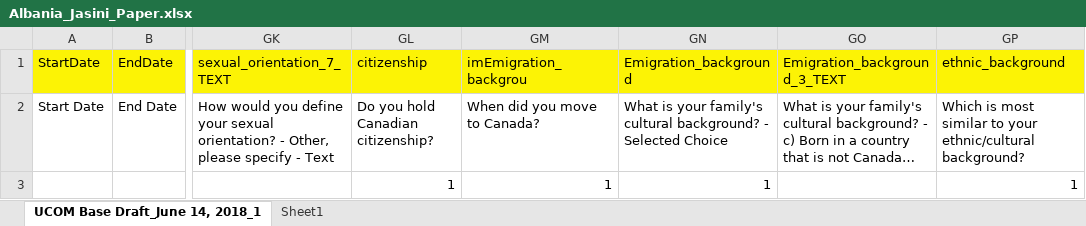
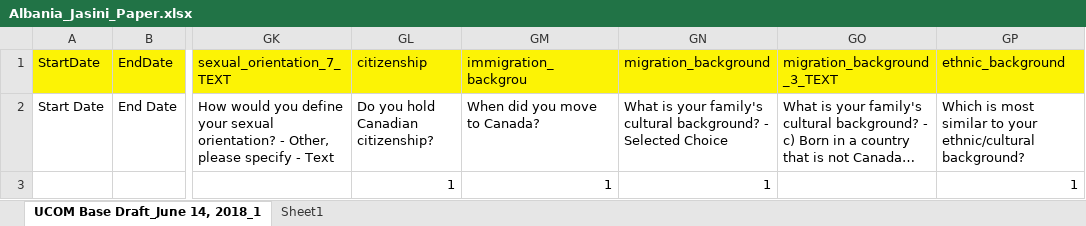
Before and after one commit to UCOMstudy/UCOM-data-collection, an Excel workbook: raw_data/Albania_Jasini/Albania_Jasini_Paper.xlsx, sheet UCOM Base Draft_June 14, 2018_1, drawn as a sheet; only a part is shown, gaps mark what is left out; long unchanged cells end in …; values as stored, in another font and other column widths than the file's, no borders; the diff names each change by its address in the sheet, - before the commit and + after, or states it on an @@ line.

```diff
--- a/raw_data/Albania_Jasini/Albania_Jasini_Paper.xlsx (sheet UCOM Base Draft_June 14, 2018_1)
+++ b/raw_data/Albania_Jasini/Albania_Jasini_Paper.xlsx (sheet UCOM Base Draft_June 14, 2018_1)
-GM1: imEmigration_backgrou
+GM1: immigration_backgrou
-GN1: Emigration_background
+GN1: migration_background
-GO1: Emigration_background_3_TEXT
+GO1: migration_background_3_TEXT
```
Also changed, not shown: 1 other file.
